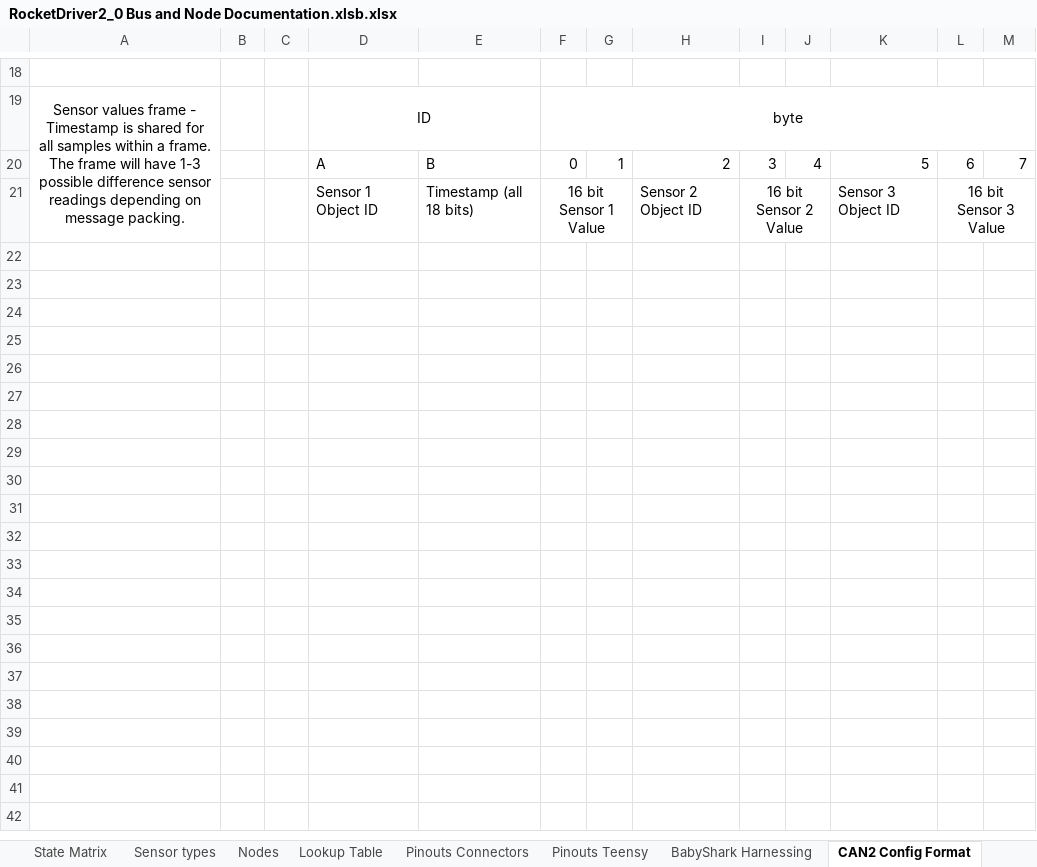
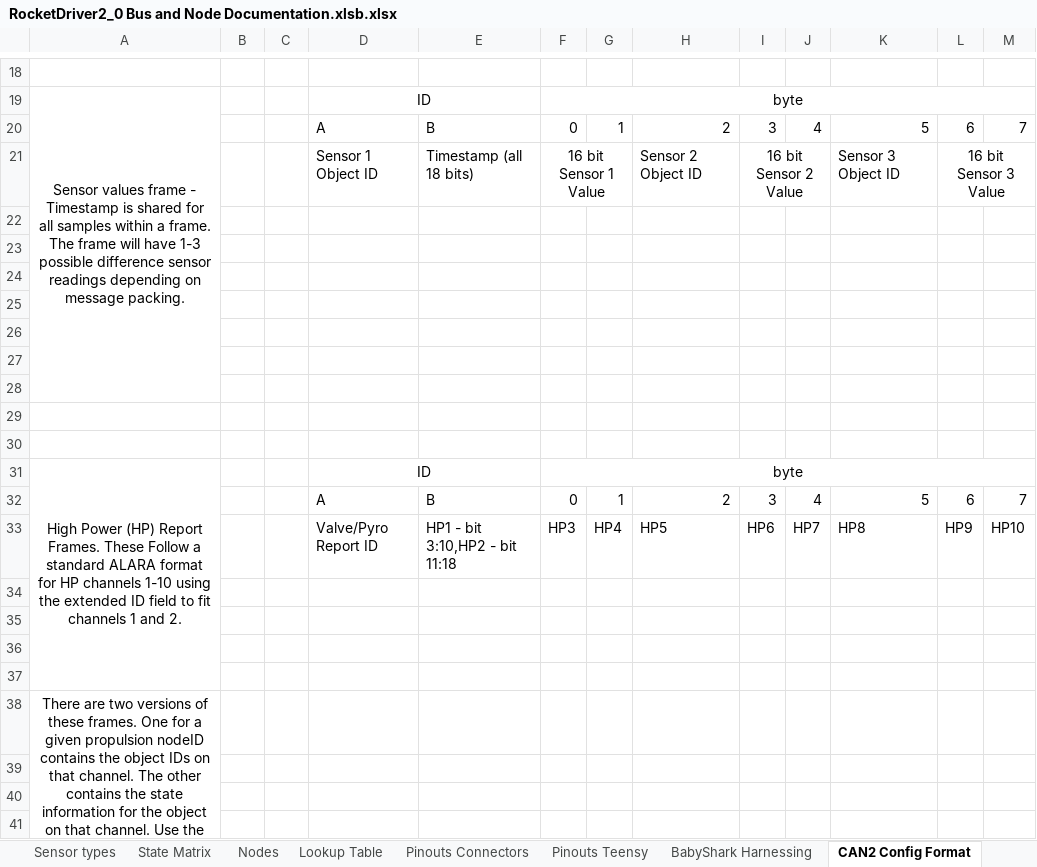
Before and after one commit to Beach-Launch-Team-CSULB/RocketDriver_V2_0, an Excel workbook: RocketDriver2_0 Bus and Node Documentation.xlsb.xlsx, sheet CAN2 Config Format, drawn as a sheet; only a part is shown, gaps mark what is left out; values as stored, in another font and other column widths than the file's, no borders; the diff covers the shown part only; the diff names each change by its address in the sheet, - before the commit and + after, or states it on an @@ line.

```diff
--- a/RocketDriver2_0 Bus and Node Documentation.xlsb.xlsx (sheet CAN2 Config Format)
+++ b/RocketDriver2_0 Bus and Node Documentation.xlsb.xlsx (sheet CAN2 Config Format)
@@ sheet tab order changed: Sensor types | State Matrix | Nodes | Lookup Table | Pinouts Connectors | Pinouts Teensy | BabyShark Harnessing | CAN2 Config Format @@
+row 22: (empty)
+row 23: (empty)
+row 24: (empty)
+row 25: (empty)
+row 26: (empty)
+row 27: (empty)
+row 28: (empty)
+row 29: (empty)
+row 30: (empty)
+row 31: High Power (HP) Report Frames. These Follow a standard ALARA format for HP channels 1-10 using the extended ID field to fit channels 1 and 2. |  |  | ID |  | byte
+row 32:  |  |  | A | B | 0 | 1 | 2 | 3 | 4 | 5 | 6 | 7
+row 33:  |  |  | Valve/Pyro Report ID | HP1 - bit 3:10,HP2 - bit 11:18 | HP3 | HP4 | HP5 | HP6 | HP7 | HP8 | HP9 | HP10
+row 34: (empty)
+row 35: (empty)
+row 36: (empty)
+row 37: (empty)
+row 38: There are two versions of these frames. One for a given propulsion nodeID contains the object IDs on that channel. The other contains the state information for the object on that channel. Use the first to map the info from the second to the correct objects.
+row 39: (empty)
+row 40: (empty)
+row 41: (empty)
```
Also changed, not shown: 35 added rows and 4 edited cells elsewhere in this sheet, sheet CAN Link Budgets, sheet Config Object List, sheet Sheet2, formulas that keep their value, 17 other files.
